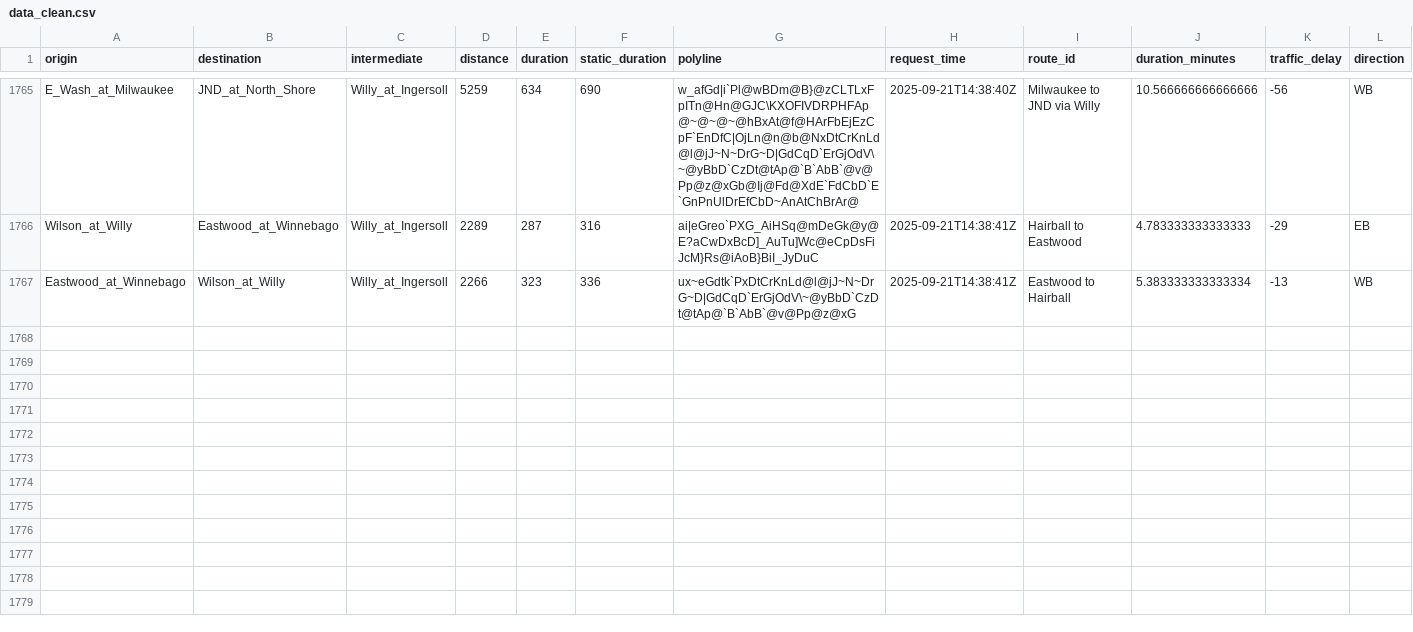
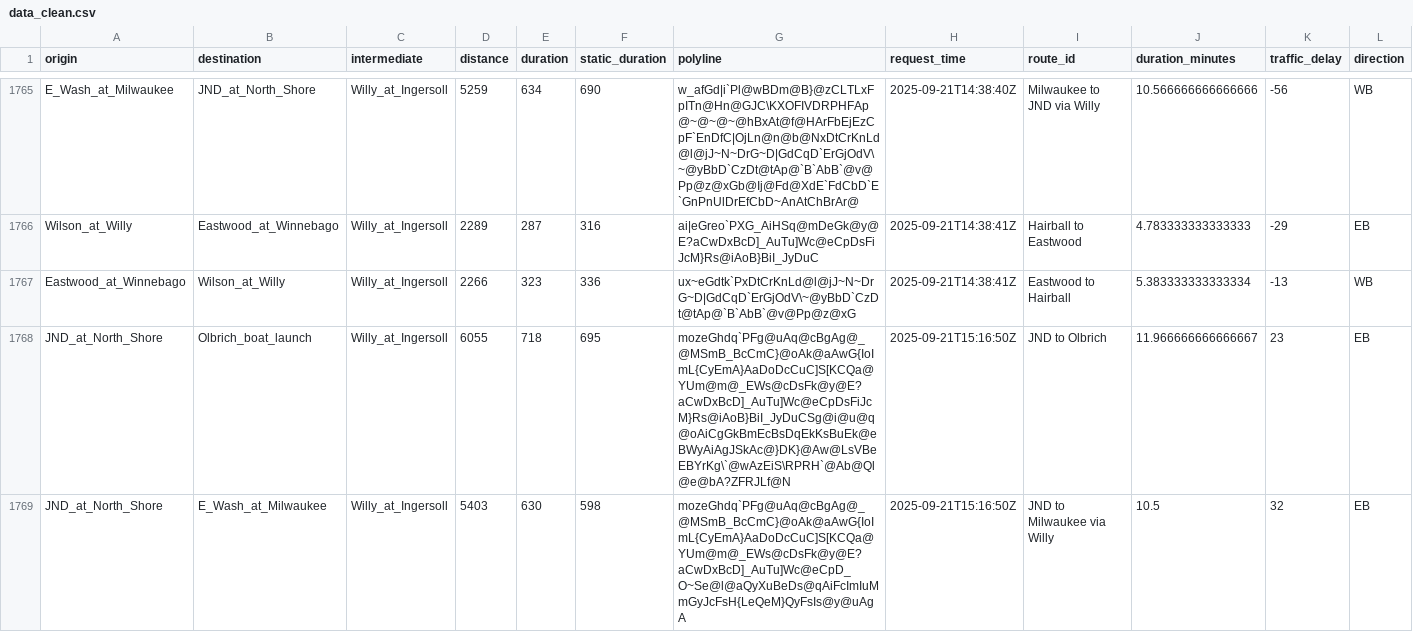
Before and after one commit to vgXhc/willy_street, a CSV file: data/data_clean.csv, drawn as a sheet; only a part is shown, gaps mark what is left out; rows hold the shown columns only; the diff covers the shown part only; the diff names each change by its address in the sheet, - before the commit and + after, or states it on an @@ line.

```diff
--- a/data/data_clean.csv
+++ b/data/data_clean.csv
+row 1768: JND_at_North_Shore | Olbrich_boat_launch | Willy_at_Ingersoll | 6055 | 718 | 695 | mozeGhdq`PFg@uAq@cBgAg@_@MSmB_BcCmC}@oAk@aAwG{IoImL{CyEmA}AaDoDcCuC]S[KCQa@YUm@m@_EWs@cDsFk@y@E?aCwDxBcD]_AuTu]Wc@eCpDsFiJcM}Rs@iAoB}BiI_JyDuCSg@i@u@q@oAiCgGkBmEcBsDqEkKsBuEk@eBWyAiAgJSkAc@}DK}@Aw@LsVBeEBYrKg\`@wAzEiS\RPRH`@Ab@Ql@e@bA?ZFRJLf@N | 2025-09-21T15:16:50Z | JND to Olbrich | 11.966666666666667 | 23 | EB
+row 1769: JND_at_North_Shore | E_Wash_at_Milwaukee | Willy_at_Ingersoll | 5403 | 630 | 598 | mozeGhdq`PFg@uAq@cBgAg@_@MSmB_BcCmC}@oAk@aAwG{IoImL{CyEmA}AaDoDcCuC]S[KCQa@YUm@m@_EWs@cDsFk@y@E?aCwDxBcD]_AuTu]Wc@eCpD_O~Se@l@aQyXuBeDs@qAiFcImIuMmGyJcFsH{LeQeM}QyFsIs@y@uAgA | 2025-09-21T15:16:50Z | JND to Milwaukee via Willy | 10.5 | 32 | EB
```
Also changed, not shown: 6 added rows elsewhere in this file, data/data_raw.csv, 1 other file.
